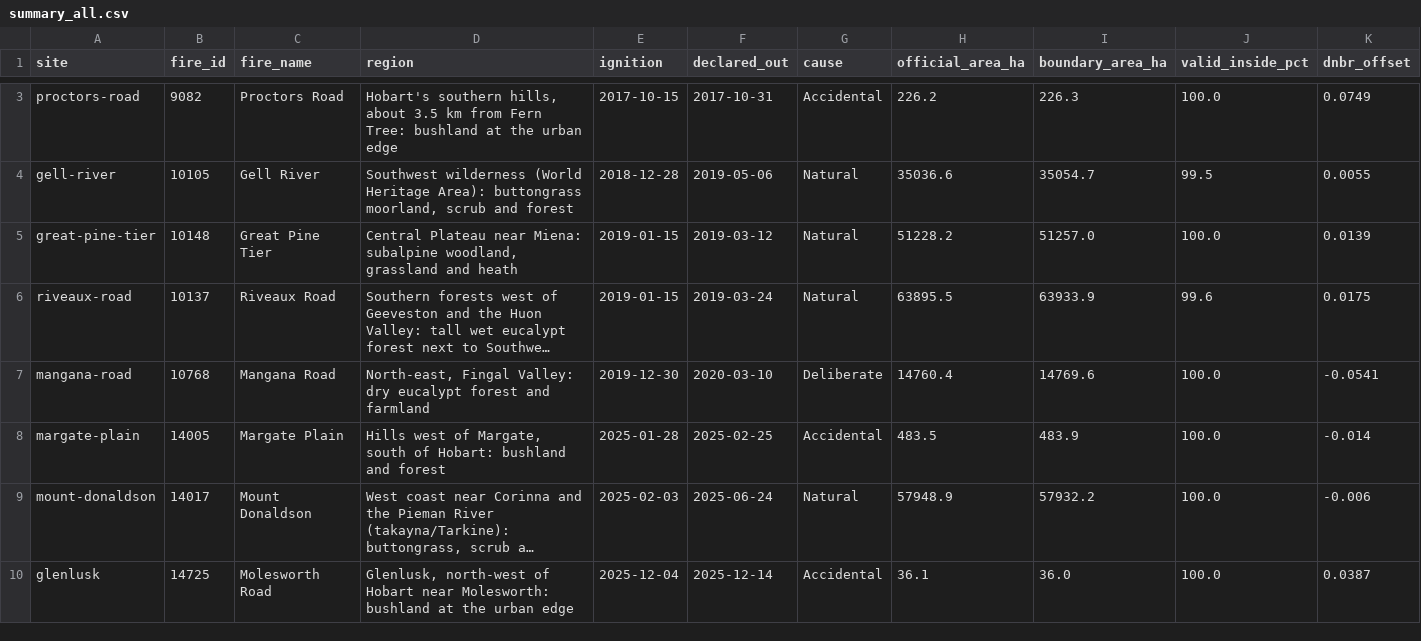
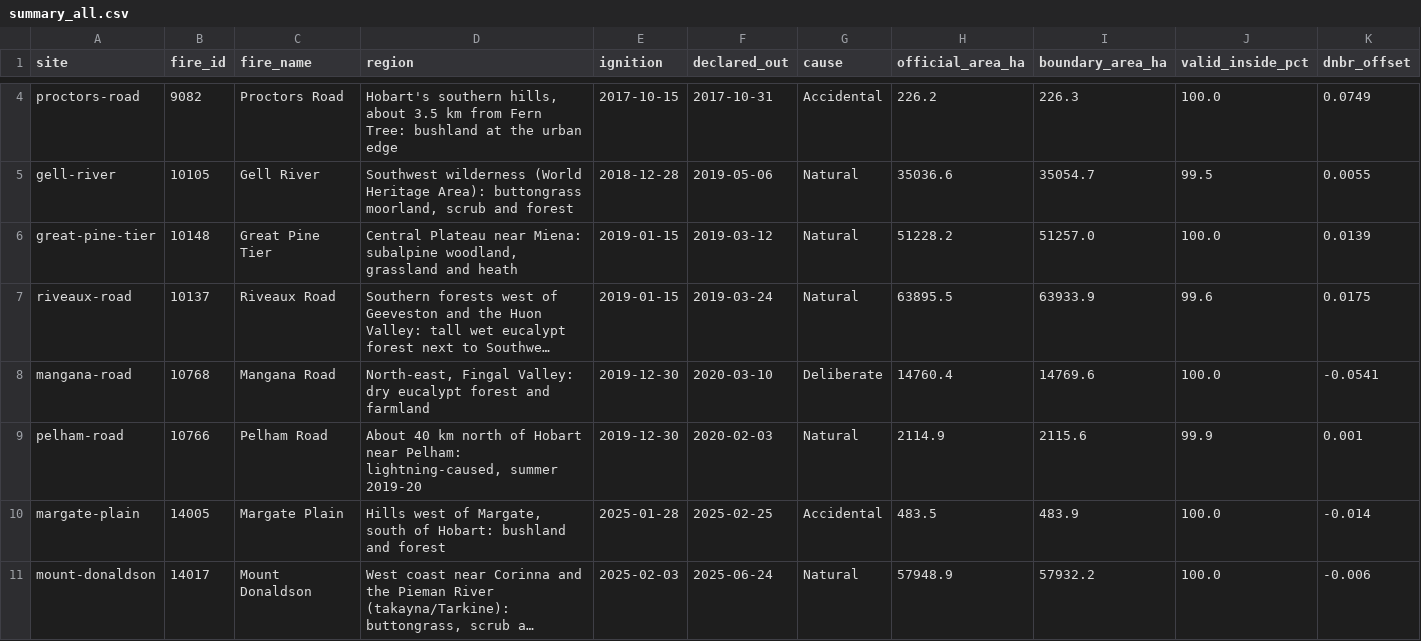
Before and after one commit to mdsumner/aeo26-workshop, a CSV file: outputs/tasmania/summary_all.csv, drawn as a sheet; only a part is shown, gaps mark what is left out; the shorter side is filled out with more unchanged rows; long unchanged cells end in …; rows hold the shown columns only; the diff covers the shown part only; the diff names each change by its address in the sheet, - before the commit and + after, or states it on an @@ line.

```diff
--- a/outputs/tasmania/summary_all.csv
+++ b/outputs/tasmania/summary_all.csv
+row 9: pelham-road | 10766 | Pelham Road | About 40 km north of Hobart near Pelham: lightning-caused, summer 2019-20 | 2019-12-30 | 2020-02-03 | Natural | 2114.9 | 2115.6 | 99.9 | 0.001
```
Also changed, not shown: 3 added rows elsewhere in this file, outputs/tasmania/thunder-and-lightning-bay/recovery.csv, outputs/tasmania/thunder-and-lightning-bay/summary.csv, 9 other files.
